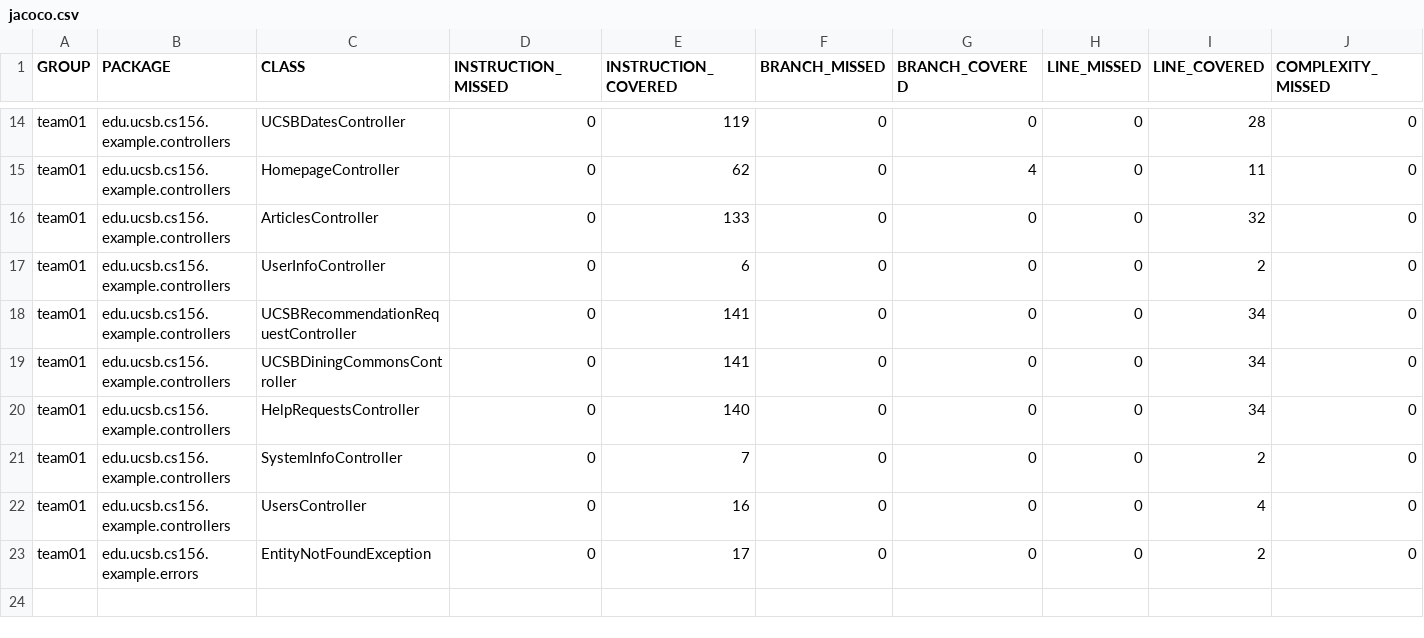
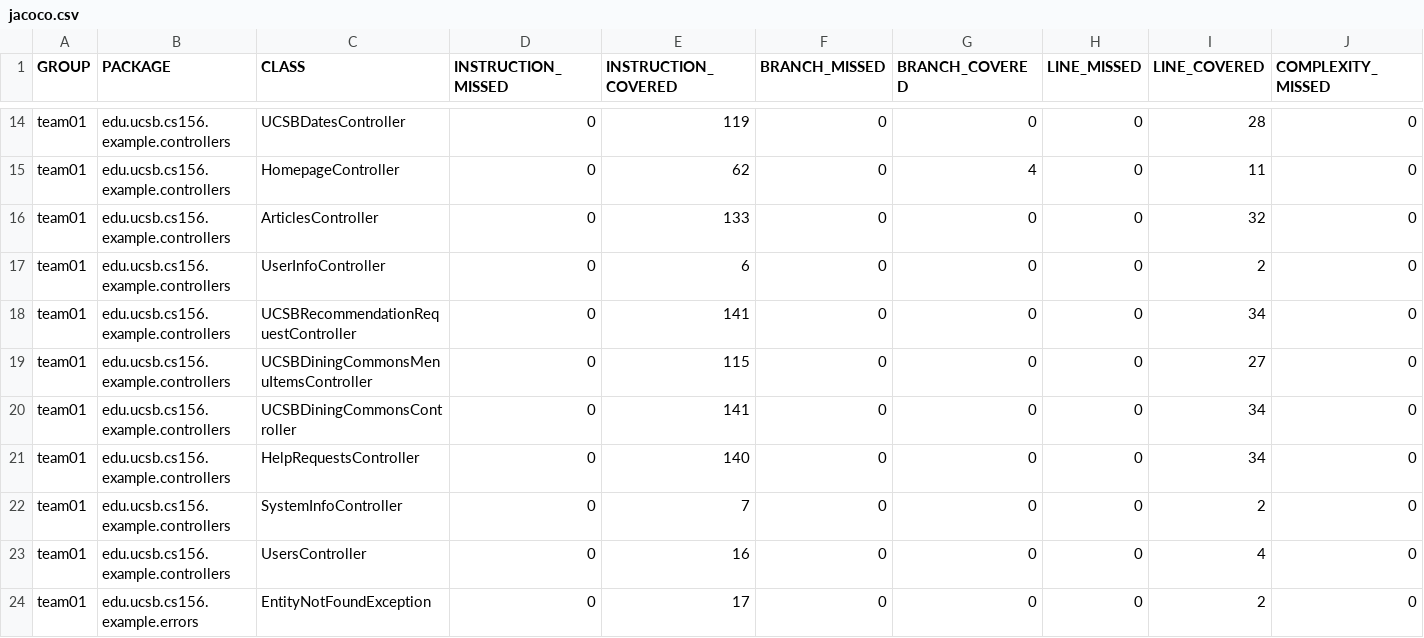
Before and after one commit to ucsb-cs156-f25/team01-f25-08, a CSV file: jacoco/jacoco.csv, drawn as a sheet; only a part is shown, gaps mark what is left out; rows hold the shown columns only; the diff names each change by its address in the sheet, - before the commit and + after, or states it on an @@ line.

Commit message:
Deploying to gh-pages from @ ucsb-cs156-f25/team01-f25-08@079f883f46d4809a5013bfb1696d0fe5c177a18a 🚀

```diff
--- a/jacoco/jacoco.csv
+++ b/jacoco/jacoco.csv
+row 19: team01 | edu.ucsb.cs156.example.controllers | UCSBDiningCommonsMenuItemsController | 0 | 115 | 0 | 0 | 0 | 27 | 0
```
Also changed, not shown: 7 other files.
